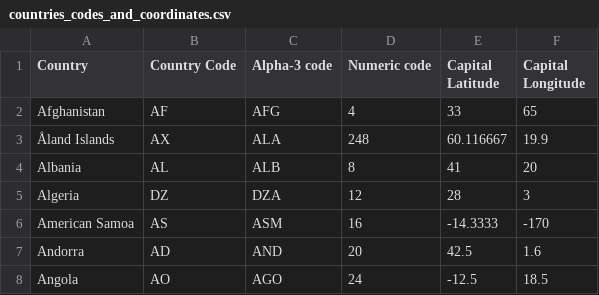
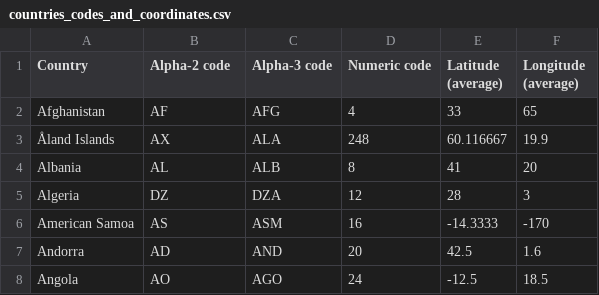
Before and after one commit to HawkJizbel/country_codes, a CSV file: countries_codes_and_coordinates.csv, drawn as a sheet; only a part is shown.

Commit message:
Update countries_codes_and_coordinates.csv

```diff
--- a/countries_codes_and_coordinates.csv
+++ b/countries_codes_and_coordinates.csv
@@ -1,2 +1,2 @@
-"Country","Country Code","Alpha-3 code","Numeric code","Capital Latitude","Capital Longitude"
+"Country","Alpha-2 code","Alpha-3 code","Numeric code","Latitude (average)","Longitude (average)"
 "Afghanistan", "AF", "AFG", "4", "33", "65"
```
